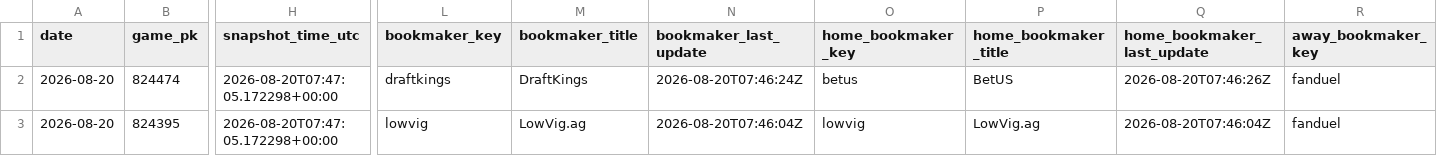
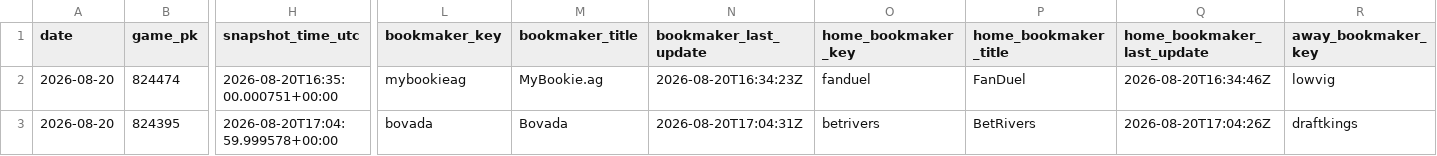
Before and after one commit to hatpat10/mlb-model-v2, a CSV file: data/raw/odds_close_2026-08-20.csv, drawn as a sheet; only a part is shown, gaps mark what is left out; the diff covers the shown part only; the diff names each change by its address in the sheet, - before the commit and + after, or states it on an @@ line.

```diff
--- a/data/raw/odds_close_2026-08-20.csv
+++ b/data/raw/odds_close_2026-08-20.csv
-H2 (snapshot_time_utc): 2026-08-20T07:47:05.172298+00:00
+H2 (snapshot_time_utc): 2026-08-20T16:35:00.000751+00:00
-L2 (bookmaker_key): draftkings
+L2 (bookmaker_key): mybookieag
-M2 (bookmaker_title): DraftKings
+M2 (bookmaker_title): MyBookie.ag
-N2 (bookmaker_last_update): 2026-08-20T07:46:24Z
+N2 (bookmaker_last_update): 2026-08-20T16:34:23Z
-O2 (home_bookmaker_key): betus
+O2 (home_bookmaker_key): fanduel
-P2 (home_bookmaker_title): BetUS
+P2 (home_bookmaker_title): FanDuel
-Q2 (home_bookmaker_last_update): 2026-08-20T07:46:26Z
+Q2 (home_bookmaker_last_update): 2026-08-20T16:34:46Z
-R2 (away_bookmaker_key): fanduel
+R2 (away_bookmaker_key): lowvig
-H3 (snapshot_time_utc): 2026-08-20T07:47:05.172298+00:00
+H3 (snapshot_time_utc): 2026-08-20T17:04:59.999578+00:00
-L3 (bookmaker_key): lowvig
+L3 (bookmaker_key): bovada
-M3 (bookmaker_title): LowVig.ag
+M3 (bookmaker_title): Bovada
-N3 (bookmaker_last_update): 2026-08-20T07:46:04Z
+N3 (bookmaker_last_update): 2026-08-20T17:04:31Z
-O3 (home_bookmaker_key): lowvig
+O3 (home_bookmaker_key): betrivers
-P3 (home_bookmaker_title): LowVig.ag
+P3 (home_bookmaker_title): BetRivers
-Q3 (home_bookmaker_last_update): 2026-08-20T07:46:04Z
+Q3 (home_bookmaker_last_update): 2026-08-20T17:04:26Z
-R3 (away_bookmaker_key): fanduel
+R3 (away_bookmaker_key): draftkings
```
Also changed, not shown: 116 edited cells elsewhere in this file, outputs/bet_log.csv, 2 other files.
